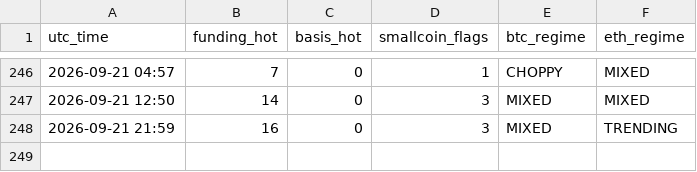
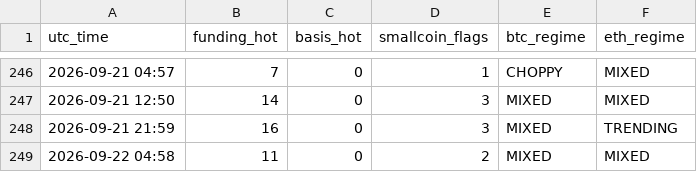
Before and after one commit to Li7wak865/pond-scanner, a CSV file: history.csv, drawn as a sheet; only a part is shown, gaps mark what is left out; the diff names each change by its address in the sheet, - before the commit and + after, or states it on an @@ line.

```diff
--- a/history.csv
+++ b/history.csv
+row 249: 2026-09-22 04:58 | 11 | 0 | 2 | MIXED | MIXED
```
Also changed, not shown: funding_state.csv, 1 other file.
